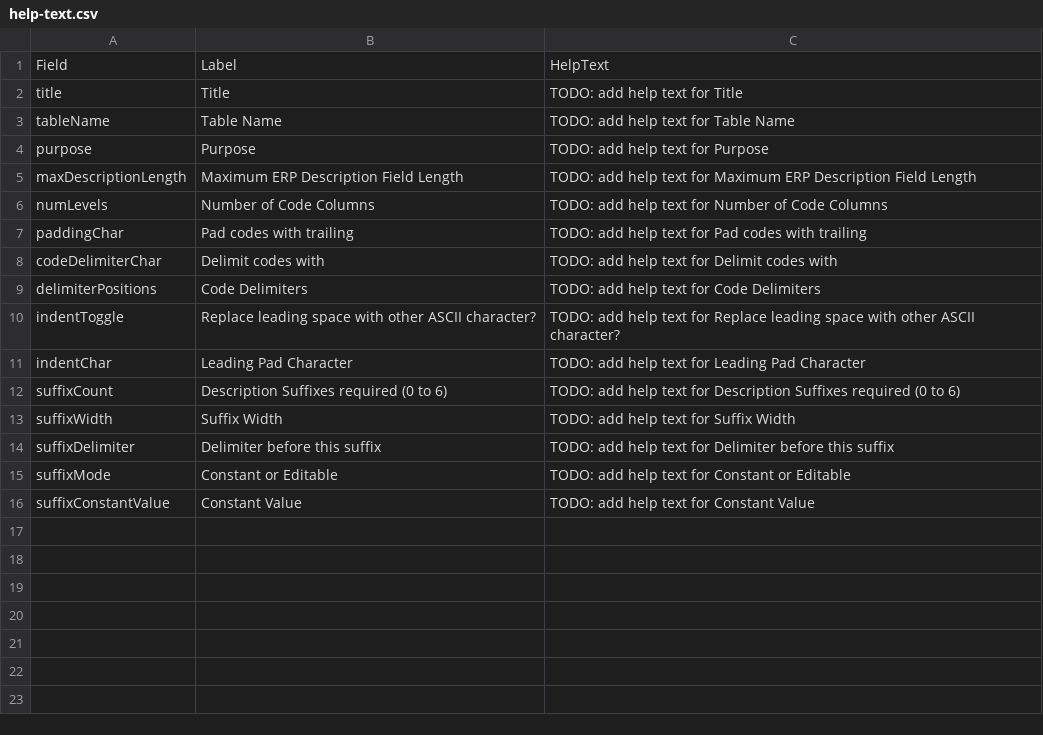
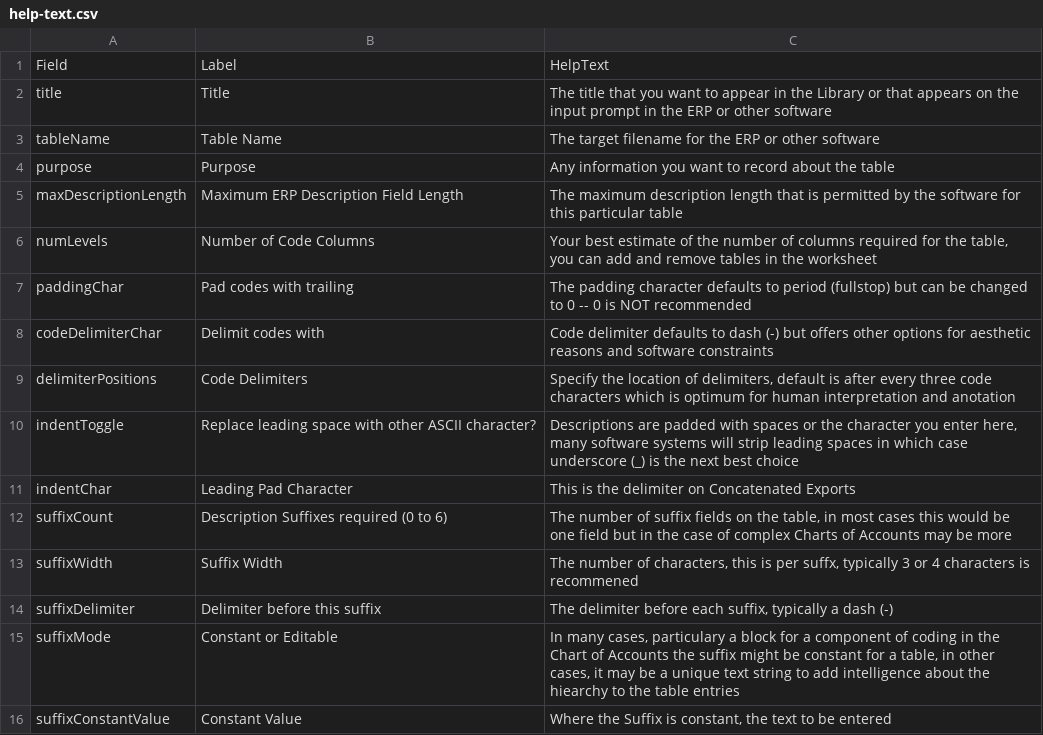
Before and after one commit to drjamesarobertson-design/taxonomy_builder, a CSV file: public/help-text.csv, drawn as a sheet.

Commit message:
Add files via upload

```diff
--- a/public/help-text.csv
+++ b/public/help-text.csv
@@ -1,16 +1,16 @@
 Field,Label,HelpText
-title,Title,"TODO: add help text for Title"
-tableName,Table Name,"TODO: add help text for Table Name"
-purpose,Purpose,"TODO: add help text for Purpose"
-maxDescriptionLength,Maximum ERP Description Field Length,"TODO: add help text for Maximum ERP Description Field Length"
-numLevels,Number of Code Columns,"TODO: add help text for Number of Code Columns"
-paddingChar,Pad codes with trailing,"TODO: add help text for Pad codes with trailing"
-codeDelimiterChar,Delimit codes with,"TODO: add help text for Delimit codes with"
-delimiterPositions,Code Delimiters,"TODO: add help text for Code Delimiters"
-indentToggle,Replace leading space with other ASCII character?,"TODO: add help text for Replace leading space with other ASCII character?"
-indentChar,Leading Pad Character,"TODO: add help text for Leading Pad Character"
-suffixCount,Description Suffixes required (0 to 6),"TODO: add help text for Description Suffixes required (0 to 6)"
-suffixWidth,Suffix Width,"TODO: add help text for Suffix Width"
-suffixDelimiter,Delimiter before this suffix,"TODO: add help text for Delimiter before this suffix"
-suffixMode,Constant or Editable,"TODO: add help text for Constant or Editable"
-suffixConstantValue,Constant Value,"TODO: add help text for Constant Value"
+title,Title,The title that you want to appear in the Library or that appears on the input prompt in the ERP or other software
+tableName,Table Name,The target filename for the ERP or other software
+purpose,Purpose,Any information you want to record about the table
+maxDescriptionLength,Maximum ERP Description Field Length,The maximum description length that is permitted by the software for this particular table
+numLevels,Number of Code Columns,"Your best estimate of the number of columns required for the table, you can add and remove tables in the worksheet"
+paddingChar,Pad codes with trailing,The padding character defaults to period (fullstop) but can be changed to 0 -- 0 is NOT recommended
+codeDelimiterChar,Delimit codes with,Code delimiter defaults to dash (-) but offers other options for aesthetic reasons and software constraints
+delimiterPositions,Code Delimiters,"Specify the location of delimiters, default is after every three code characters which is optimum for human interpretation and anotation"
+indentToggle,Replace leading space with other ASCII character?,"Descriptions are padded with spaces or the character you enter here, many software systems will strip leading spaces in which case underscore (_) is the next best choice"
+indentChar,Leading Pad Character,This is the delimiter on Concatenated Exports
+suffixCount,Description Suffixes required (0 to 6),"The number of suffix fields on the table, in most cases this would be one field but in the case of complex Charts of Accounts may be more"
+suffixWidth,Suffix Width,"The number of characters, this is per suffx, typically 3 or 4 characters is recommened"
+suffixDelimiter,Delimiter before this suffix,"The delimiter before each suffix, typically a dash (-)"
+suffixMode,Constant or Editable,"In many cases, particulary a block for a component of coding in the Chart of Accounts the suffix might be constant for a table, in other cases, it may be a unique text string to add intelligence about the hiearchy to the table entries"
+suffixConstantValue,Constant Value,"Where the Suffix is constant, the text to be entered"
```
